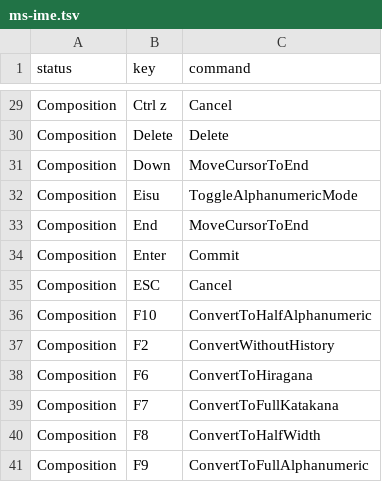
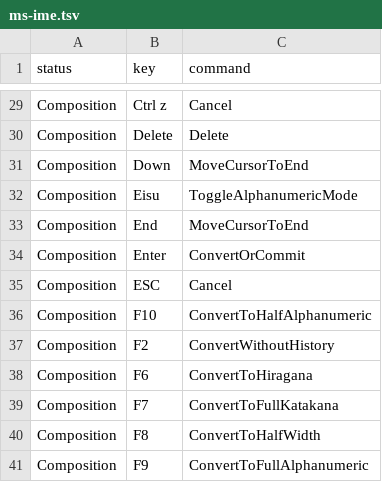
Before and after one commit to yuhi-sonehara/mozc, a TSV file: src/data/keymap/ms-ime.tsv, drawn as a sheet; only a part is shown, gaps mark what is left out.

Commit message:
feat(jev): half-ascii-only hybrid, mixed en/ja spans, Enter-to-convert
- restrict the hybrid to HALF_ASCII mode; hiragana input stays vanilla Mozc
- drop the kana->ascii direction (en judge + acronym split) to remove the asymmetry
- consume the judge server's span list (segs=en:web|ja:wohiraku) and rebuild a mixed
  composition so an English word glued to romaji keeps both halves
- bind Composition Enter to ConvertOrCommit: judge-origin compositions convert the
  whole sentence, everything else commits as before (Space is untouched)

```diff
--- a/src/data/keymap/ms-ime.tsv
+++ b/src/data/keymap/ms-ime.tsv
@@ -33,3 +33,3 @@ Composition	Eisu	ToggleAlphanumericMode
 Composition	End	MoveCursorToEnd
-Composition	Enter	Commit
+Composition	Enter	ConvertOrCommit
 Composition	ESC	Cancel
```
Also changed, not shown: 7 other files.
